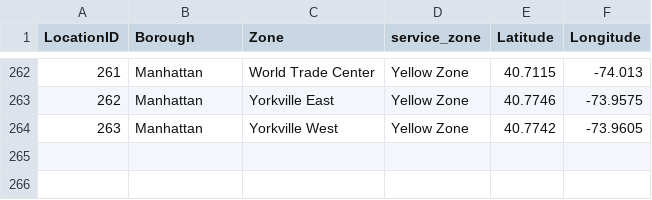
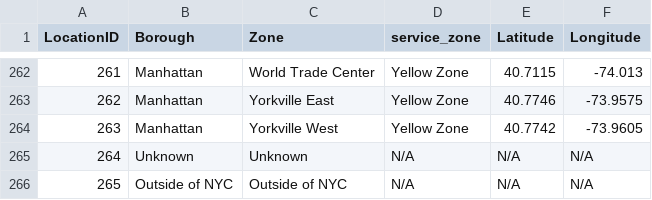
Before and after one commit to oVRabbito/NYC_Taxi_Zone, a CSV file: Taxi_Zone.csv, drawn as a sheet; only a part is shown, gaps mark what is left out; the diff names each change by its address in the sheet, - before the commit and + after, or states it on an @@ line.

Commit message:
Update Taxi_Zone.csv

```diff
--- a/Taxi_Zone.csv
+++ b/Taxi_Zone.csv
+row 265: 264 | Unknown | Unknown | N/A | N/A | N/A
+row 266: 265 | Outside of NYC | Outside of NYC | N/A | N/A | N/A
```
